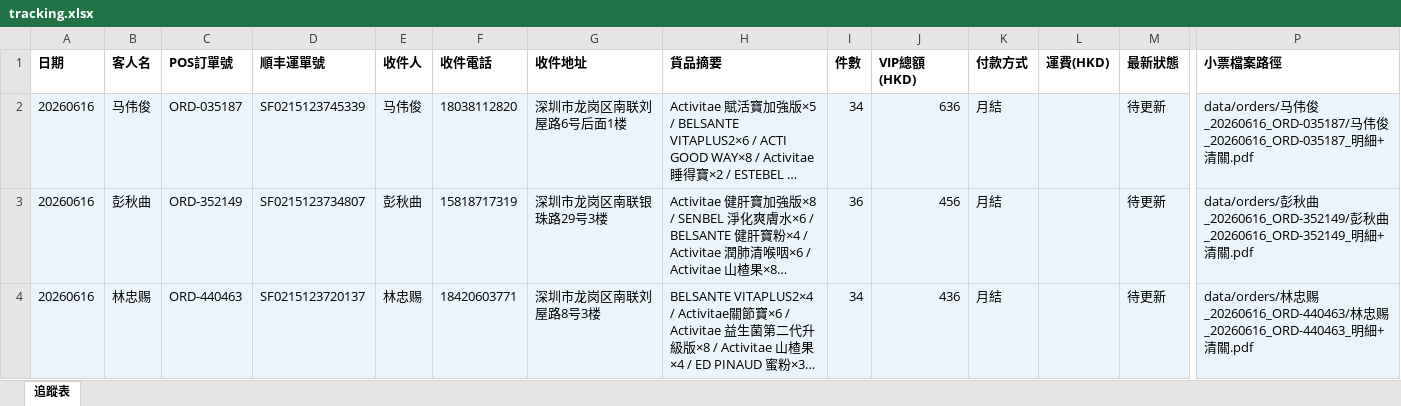
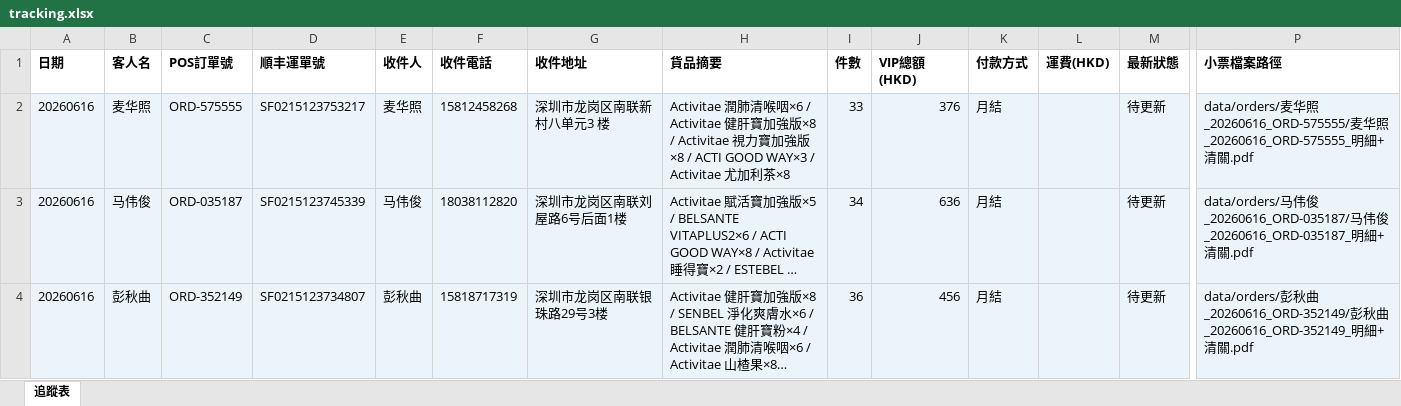
Before and after one commit to elizapoon084/sf-tracking, an Excel workbook: data/tracking.xlsx, sheet 追蹤表, drawn as a sheet; only a part is shown, gaps mark what is left out; the shorter side is filled out with more unchanged rows; long unchanged cells end in …; values as stored, in another font and other column widths than the file's, no borders; rows hold the shown columns only; the diff names each change by its address in the sheet, - before the commit and + after, or states it on an @@ line.

Commit message:
order: 麦华照 ORD-575555 SF0215123753217

```diff
--- a/data/tracking.xlsx (sheet 追蹤表)
+++ b/data/tracking.xlsx (sheet 追蹤表)
+row 2: 20260616 | 麦华照 | ORD-575555 | SF0215123753217 | 麦华照 | 15812458268 | 深圳市龙岗区南联新村八单元3 楼 | Activitae 潤肺清喉咽×6 / Activitae 健肝寶加強版×8 / Activitae 視力寶加強版×8 / ACTI GOOD WAY×3 / Activitae 尤加利茶×8 | 33 | 376 | 月結 |  | 待更新 | data/orders/麦华照_20260616_ORD-575555/麦华照_20260616_ORD-575555_明細+清關.pdf
```
Also changed, not shown: 2 other files.
